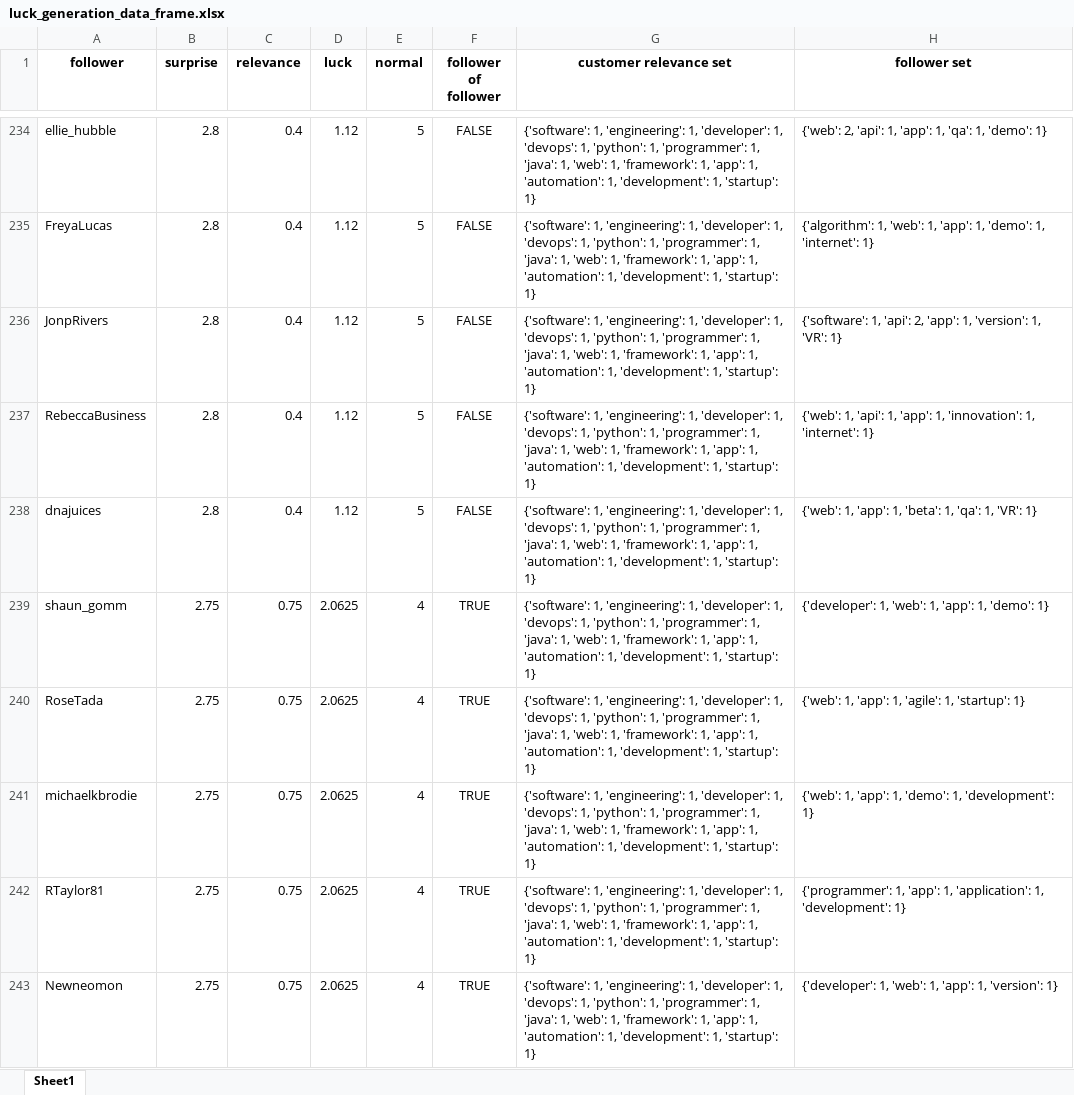
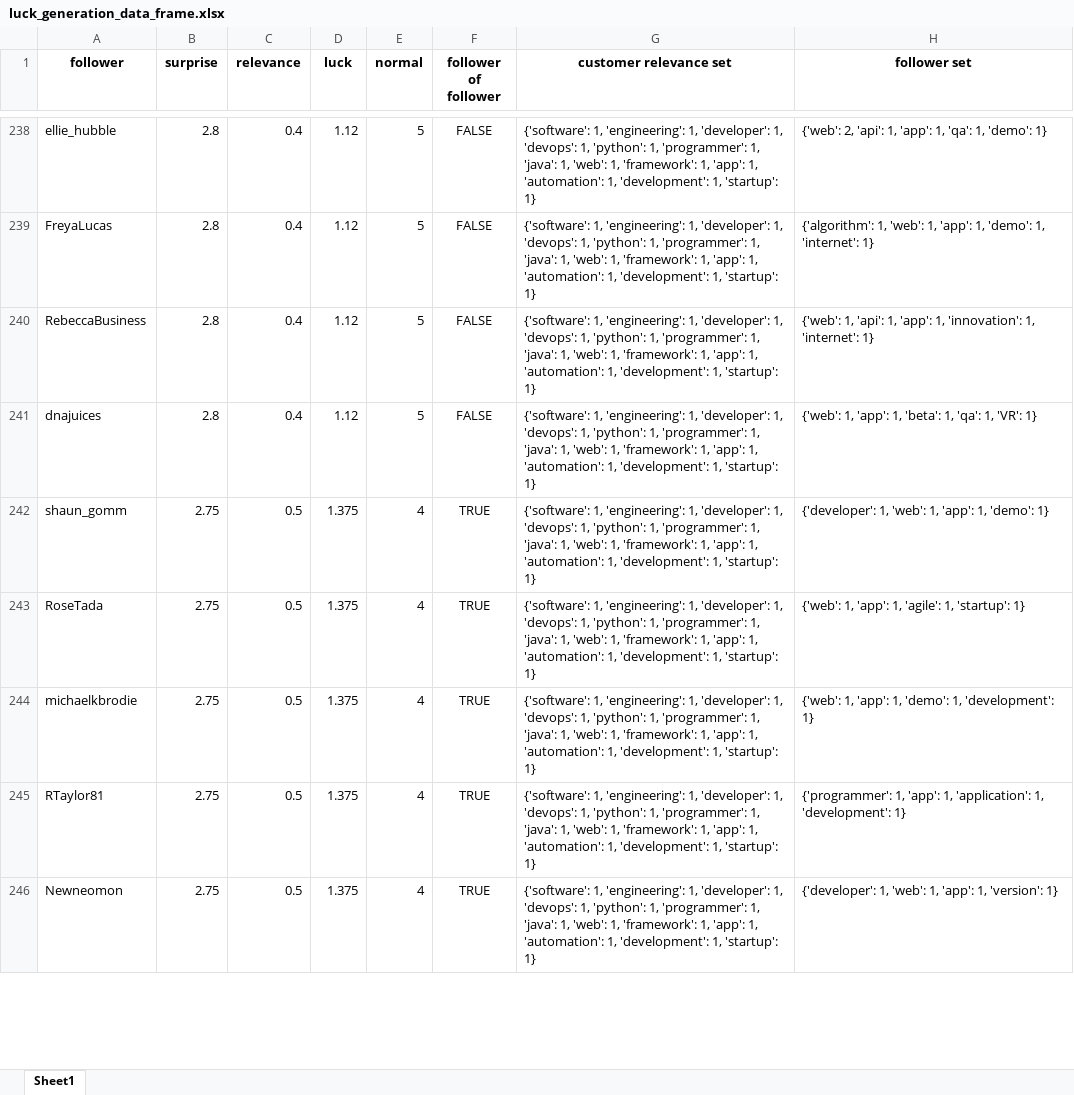
Before and after one commit to omergan/luck_generation, an Excel workbook: luck_generation_data_frame.xlsx, sheet Sheet1, drawn as a sheet; only a part is shown, gaps mark what is left out; values as stored, in another font and other column widths than the file's, no borders; removed rows and columns are numbered as before the commit, all else as after; the diff covers the shown part only; the diff names each change by its address in the sheet, - before the commit and + after, or states it on an @@ line.

```diff
--- a/luck_generation_data_frame.xlsx (sheet Sheet1)
+++ b/luck_generation_data_frame.xlsx (sheet Sheet1)
-row 236: JonpRivers | 2.8 | 0.4 | 1.12 | 5 | FALSE | {'software': 1, 'engineering': 1, 'developer': 1, 'devops': 1, 'python': 1, 'programmer': 1, 'java': 1, 'web': 1, 'framework': 1, 'app': 1, 'automation': 1, 'development': 1, 'startup': 1} | {'software': 1, 'api': 2, 'app': 1, 'version': 1, 'VR': 1}
-C242:C246 (relevance): 0.75
+C242:C246 (relevance): 0.5
-D242:D246 (luck): 2.0625
+D242:D246 (luck): 1.375
```
Also changed, not shown: 86 added rows, 85 removed rows and 557 edited cells elsewhere in this sheet, 1 other file.
